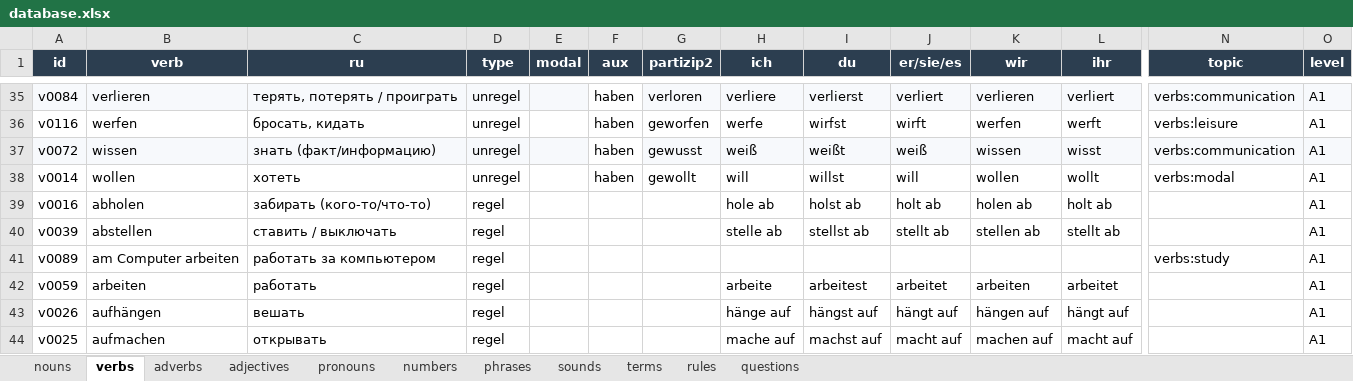
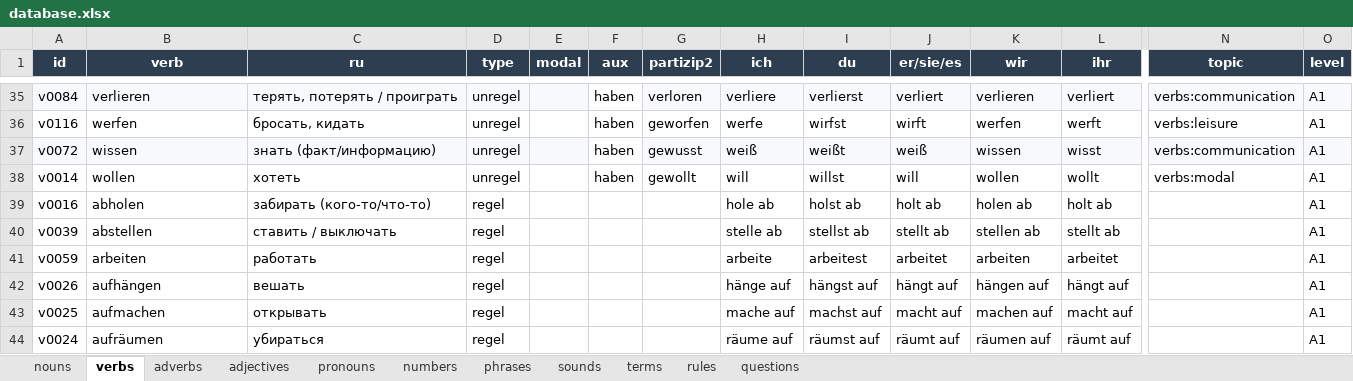
Before and after one commit to R4-studio/deutsch-tools, an Excel workbook: database.xlsx, sheet verbs, drawn as a sheet; only a part is shown, gaps mark what is left out; the shorter side is filled out with more unchanged rows; values as stored, in another font and other column widths than the file's, no borders; rows hold the shown columns only; the diff names each change by its address in the sheet, - before the commit and + after, or states it on an @@ line.

```diff
--- a/database.xlsx (sheet verbs)
+++ b/database.xlsx (sheet verbs)
-row 41: v0089 | am Computer arbeiten | работать за компьютером | regel |  |  |  |  |  |  |  |  | verbs:study | A1
```
Also changed, not shown: sheet questions, 7 other files.
